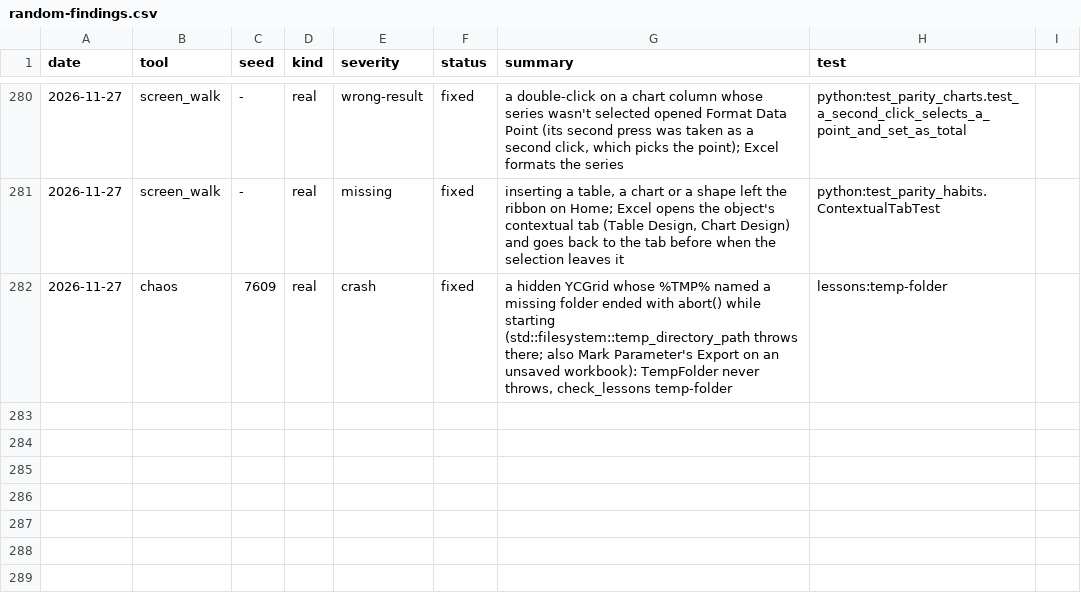
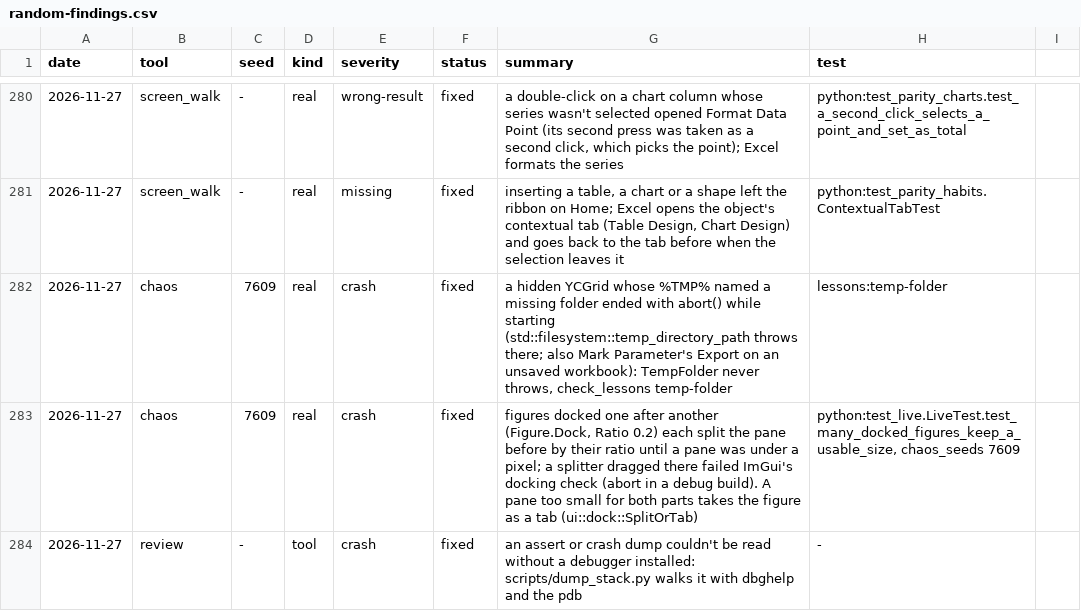
Before and after one commit to ycgrid/ycgrid, a CSV file: docs/random-findings.csv, drawn as a sheet; only a part is shown, gaps mark what is left out; the diff names each change by its address in the sheet, - before the commit and + after, or states it on an @@ line.

Commit message:
Figures docked one after another no longer split a pane under a pixel; dump_stack.py reads dumps
Each Figure.Dock (and container docking) split the pane before by its ratio, so a dozen docked figures left
panes of a few pixels, and dragging a splitter there failed ImGui's docking check (a debug build stopped,
chaos seed 7609). A pane too small for both parts now takes the figure as a tab (ui::dock::SplitOrTab).
scripts/dump_stack.py walks a crash, hang or assert dump with dbghelp and the pdb, without a debugger installed.

```diff
--- a/docs/random-findings.csv
+++ b/docs/random-findings.csv
+row 283: 2026-11-27 | chaos | 7609 | real | crash | fixed | figures docked one after another (Figure.Dock, Ratio 0.2) each split the pane before by their ratio until a pane was under a pixel; a splitter dragged there failed ImGui's docking check (abort in a debug build). A pane too small for both parts takes the figure as a tab (ui::dock::SplitOrTab) | python:test_live.LiveTest.test_many_docked_figures_keep_a_usable_size, chaos_seeds 7609
+row 284: 2026-11-27 | review | - | tool | crash | fixed | an assert or crash dump couldn't be read without a debugger installed: scripts/dump_stack.py walks it with dbghelp and the pdb | -
```
Also changed, not shown: 7 other files.
